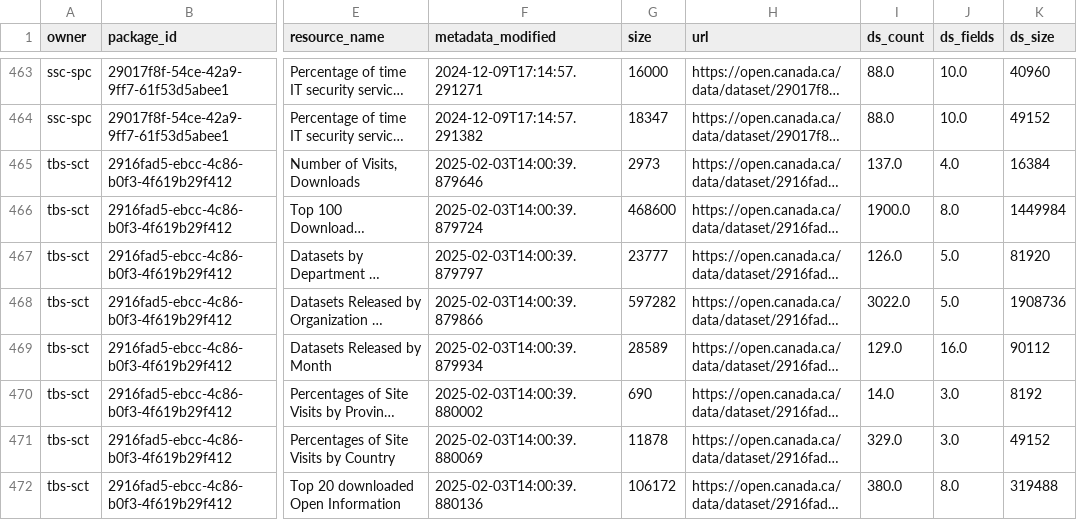
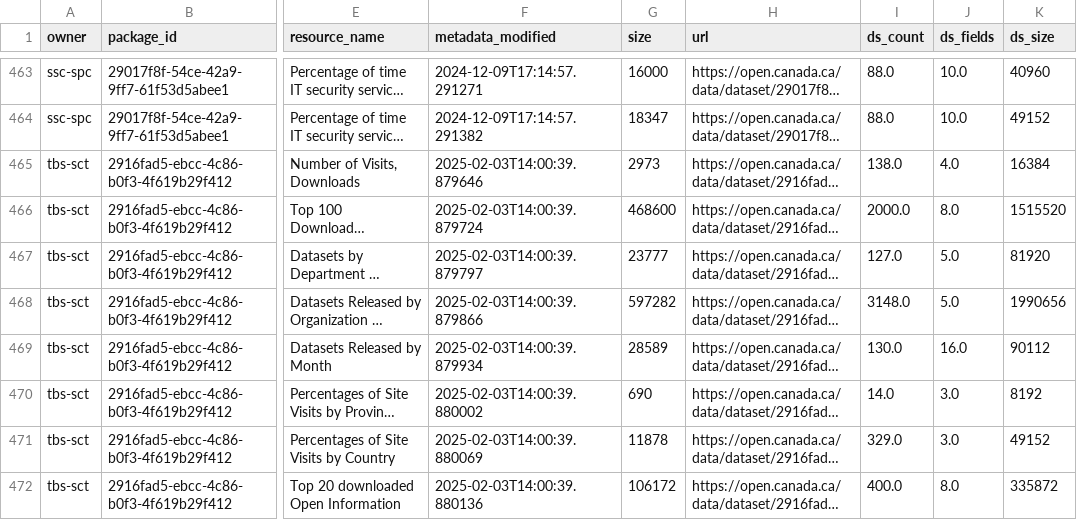
Before and after one commit to PatLittle/analytics-corporate-reporting, a CSV file: datastore_tracker/ds-resources.csv, drawn as a sheet; only a part is shown, gaps mark what is left out; long unchanged cells end in …; the diff covers the shown part only; the diff names each change by its address in the sheet, - before the commit and + after, or states it on an @@ line.

```diff
--- a/datastore_tracker/ds-resources.csv
+++ b/datastore_tracker/ds-resources.csv
-I465 (ds_count): 137.0
+I465 (ds_count): 138.0
-I466 (ds_count): 1900.0
+I466 (ds_count): 2000.0
-K466 (ds_size): 1449984
+K466 (ds_size): 1515520
-I467 (ds_count): 126.0
+I467 (ds_count): 127.0
-I468 (ds_count): 3022.0
+I468 (ds_count): 3148.0
-K468 (ds_size): 1908736
+K468 (ds_size): 1990656
-I469 (ds_count): 129.0
+I469 (ds_count): 130.0
-I472 (ds_count): 380.0
+I472 (ds_count): 400.0
-K472 (ds_size): 319488
+K472 (ds_size): 335872
```
Also changed, not shown: 1 added row and 78 edited cells elsewhere in this file, datastore_tracker/DS_num_tracker.csv, datastore_tracker/org_stats.csv.
